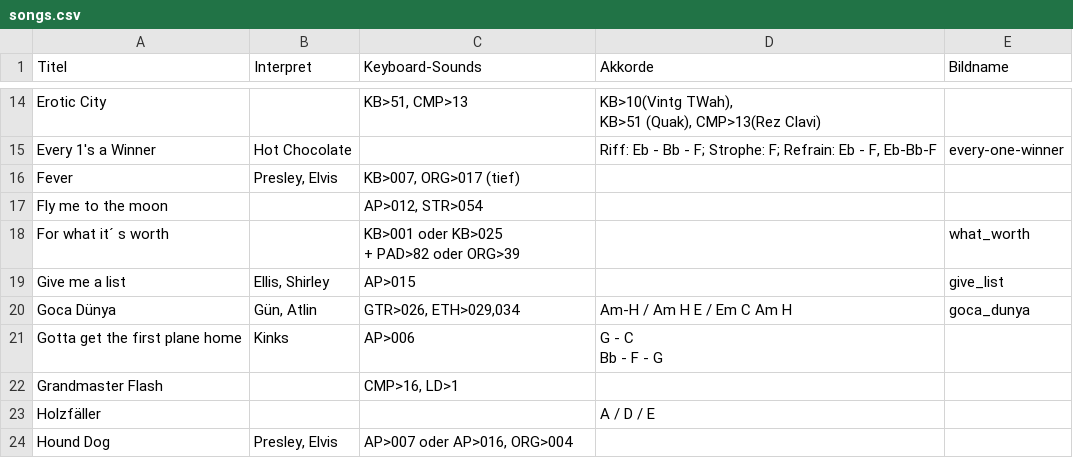
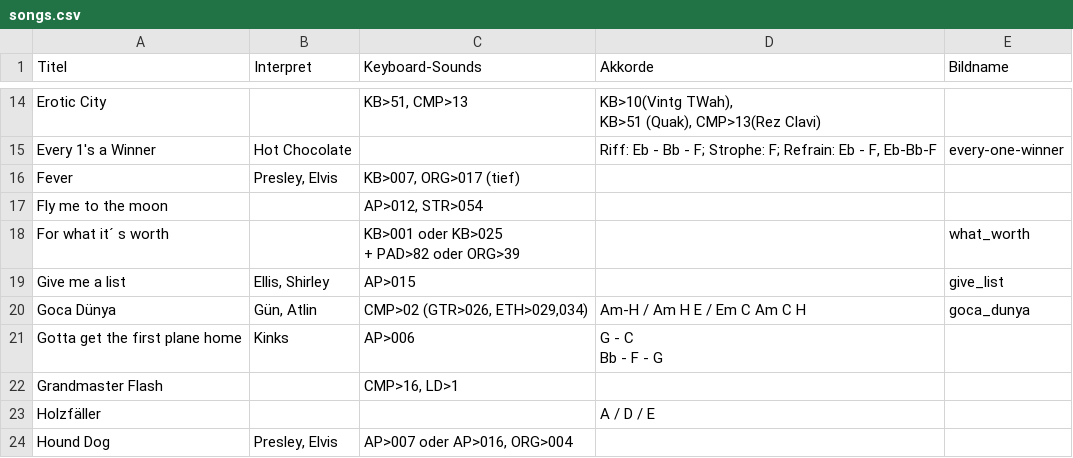
Before and after one commit to nekoCC01/sms-plain, a CSV file: songs.csv, drawn as a sheet; only a part is shown, gaps mark what is left out.

```diff
--- a/songs.csv
+++ b/songs.csv
@@ -35,3 +35,3 @@ For what it´ s worth,,"KB>001 oder KB>025
 Give me a list,"Ellis, Shirley",AP>015,,give_list
-Goca Dünya,"Gün, Atlin","GTR>026, ETH>029,034",Am-H / Am H E / Em C Am H,goca_dunya
+Goca Dünya,"Gün, Atlin","CMP>02 (GTR>026, ETH>029,034)",Am-H / Am H E / Em C Am C H,goca_dunya
 Gotta get the first plane home,Kinks,AP>006,"G - C
```
Also changed, not shown: 2 other files.
